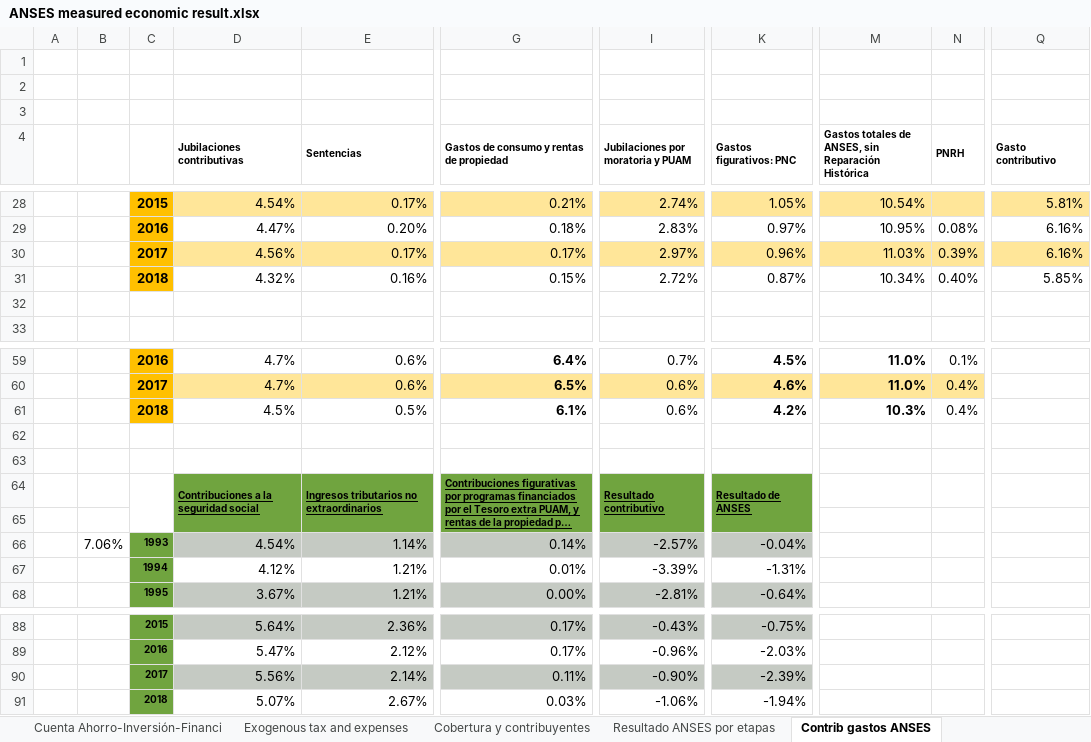
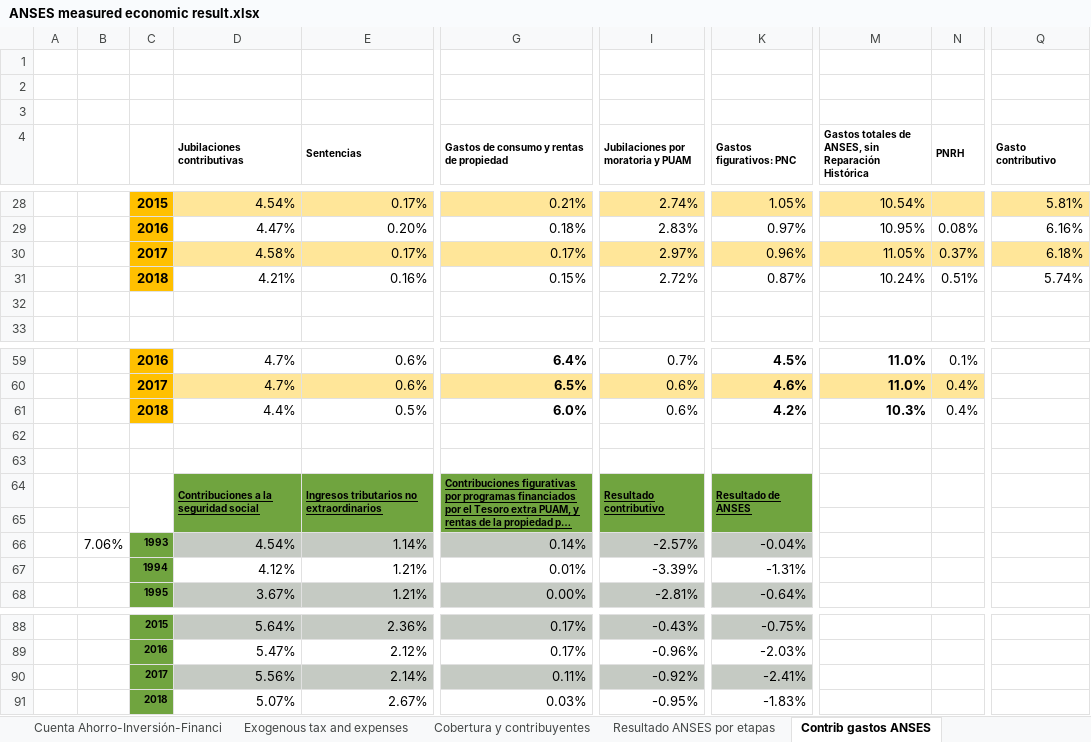
Before and after one commit to leonardo-calcagno/MISSAR, an Excel workbook: Excel_files_for_MISSAR/ANSES measured economic result.xlsx, sheet Contrib gastos ANSES, drawn as a sheet; only a part is shown, gaps mark what is left out; long unchanged cells end in …; values as stored, in another font and other column widths than the file's, no borders; charts and pictures not drawn; the diff names each change by its address in the sheet, - before the commit and + after, or states it on an @@ line.

Commit message:
Estimated ANSES deficit, 2019 (provisory)

```diff
--- a/Excel_files_for_MISSAR/ANSES measured economic result.xlsx (sheet Contrib gastos ANSES)
+++ b/Excel_files_for_MISSAR/ANSES measured economic result.xlsx (sheet Contrib gastos ANSES)
-D30 (Jubilaciones contributivas): 4.56%
+D30 (Jubilaciones contributivas): 4.58%
-M30: 11.03%
+M30: 11.05%
-N30 (PNRH): 0.39%
+N30 (PNRH): 0.37%
-Q30 (Gasto contributivo): 6.16%
+Q30 (Gasto contributivo): 6.18%
-D31 (Jubilaciones contributivas): 4.32%
+D31 (Jubilaciones contributivas): 4.21%
-M31: 10.34%
+M31: 10.24%
-N31 (PNRH): 0.40%
+N31 (PNRH): 0.51%
-Q31 (Gasto contributivo): 5.85%
+Q31 (Gasto contributivo): 5.74%
-D61 (Jubilaciones contributivas): 4.5%
+D61 (Jubilaciones contributivas): 4.4%
-G61: 6.1%
+G61: 6.0%
-I90: -0.90%
+I90: -0.92%
-K90 (Gastos figurativos: PNC): -2.39%
+K90 (Gastos figurativos: PNC): -2.41%
-I91: -1.06%
+I91: -0.95%
-K91 (Gastos figurativos: PNC): -1.94%
+K91 (Gastos figurativos: PNC): -1.83%
```
Also changed, not shown: sheet Cuenta Ahorro-Inversión-Financi, sheet IVA, sheet Resultado ANSES por etapas, sheet Exogenous tax and expenses, sheet PIB corriente base 2004, formulas that keep their value, charts or pictures.
